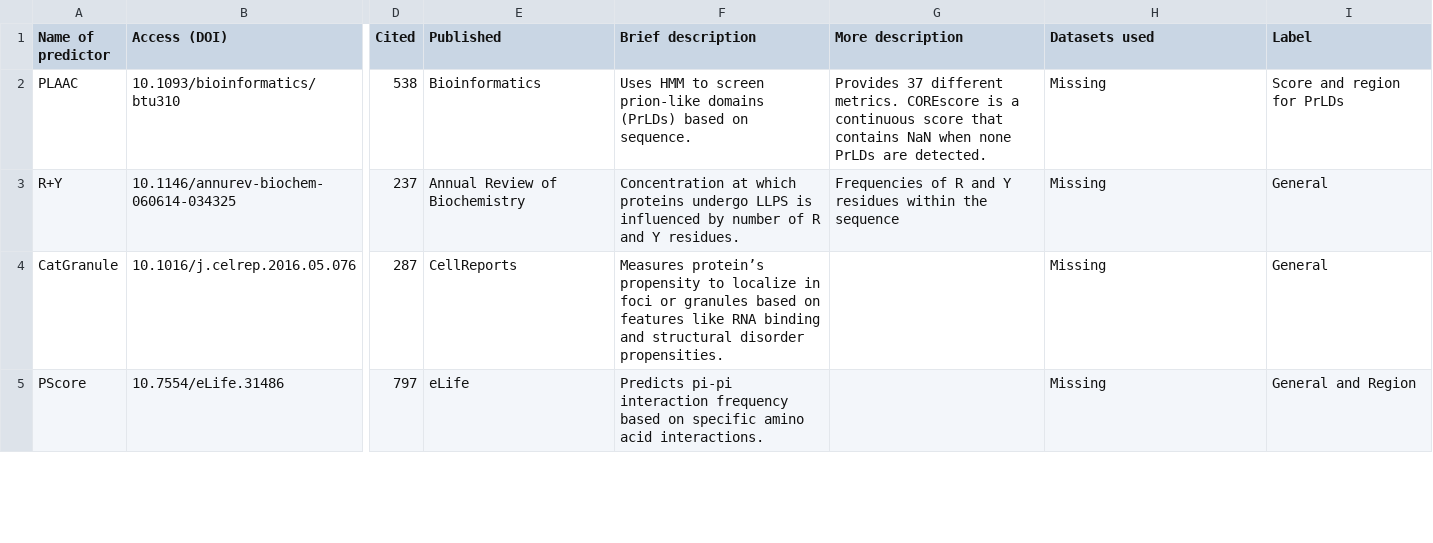
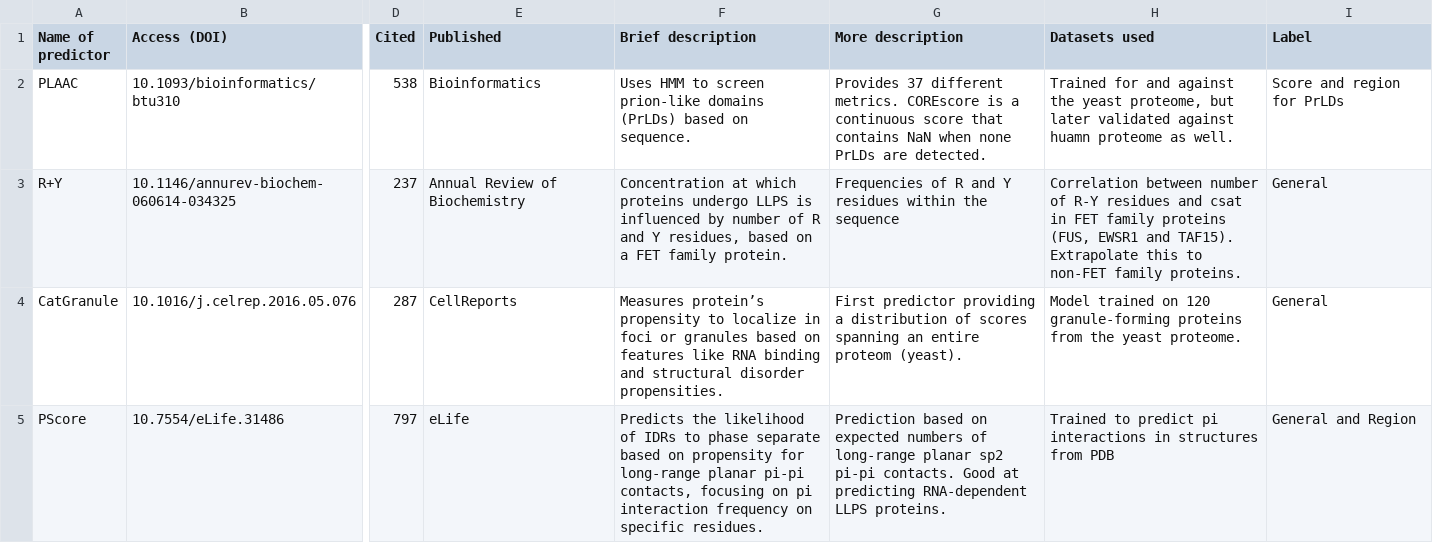
Before and after one commit to BioGenies/llps-prediction-list, a TSV file: FileToRead/Table_Test.tsv, drawn as a sheet; only a part is shown, gaps mark what is left out; the diff covers the shown part only; the diff names each change by its address in the sheet, - before the commit and + after, or states it on an @@ line.

Commit message:
Info from my repo
Reorganizing files, changing PATHS, updating table

```diff
--- a/FileToRead/Table_Test.tsv
+++ b/FileToRead/Table_Test.tsv
-H2 (Datasets used): Missing
+H2 (Datasets used): Trained for and against the yeast proteome, but later validated against huamn proteome as well.
-F3 (Brief description): …and Y residues.
+F3 (Brief description): …and Y residues, based on a FET family protein.
-H3 (Datasets used): Missing
+H3 (Datasets used): Correlation between number of R-Y residues and csat in FET family proteins (FUS, EWSR1 and TAF15). Extrapolate this to non-FET family proteins.
-G4 (More description): (empty)
+G4 (More description): First predictor providing a distribution of scores spanning an entire proteom (yeast).
-H4 (Datasets used): Missing
+H4 (Datasets used): Model trained on 120 granule-forming proteins from the yeast proteome.
-F5 (Brief description): Predicts pi-pi interaction frequency based on specific amino acid interactions.
+F5 (Brief description): Predicts the likelihood of IDRs to phase separate based on propensity for long-range planar pi-pi contacts, focusing on pi interaction frequency on specific residues.
-G5 (More description): (empty)
+G5 (More description): Prediction based on expected numbers of long-range planar sp2 pi-pi contacts. Good at predicting RNA-dependent LLPS proteins.
-H5 (Datasets used): Missing
+H5 (Datasets used): Trained to predict pi interactions in structures from PDB
```
Also changed, not shown: 2 added rows and 13 edited cells elsewhere in this file, 11 other files.
